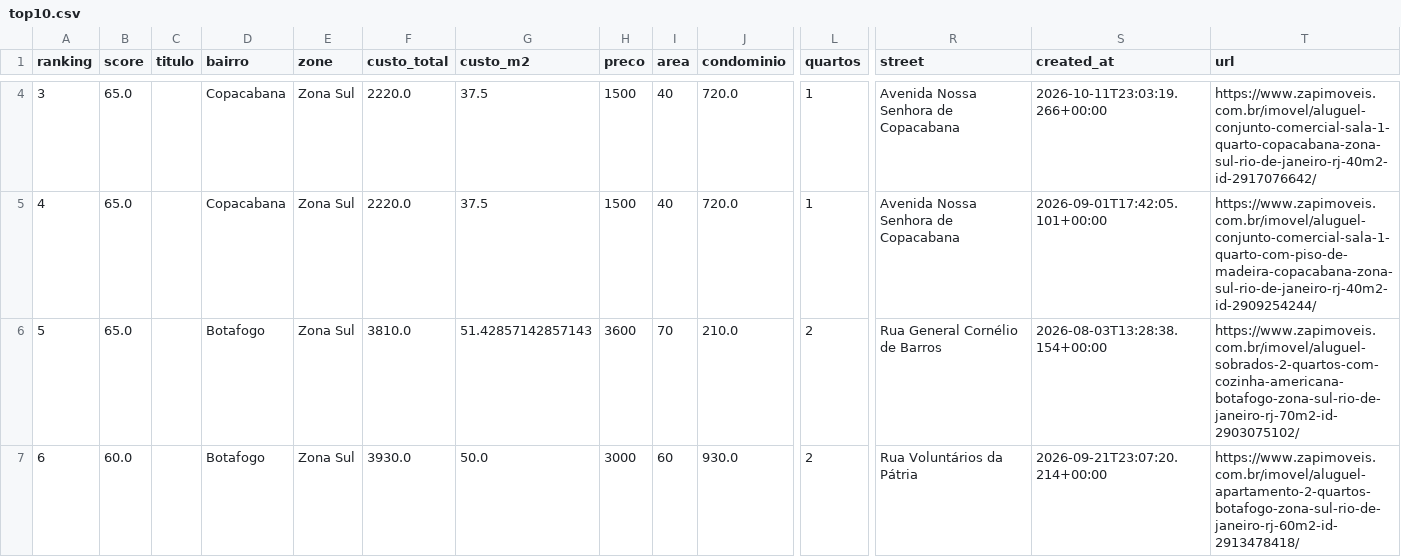
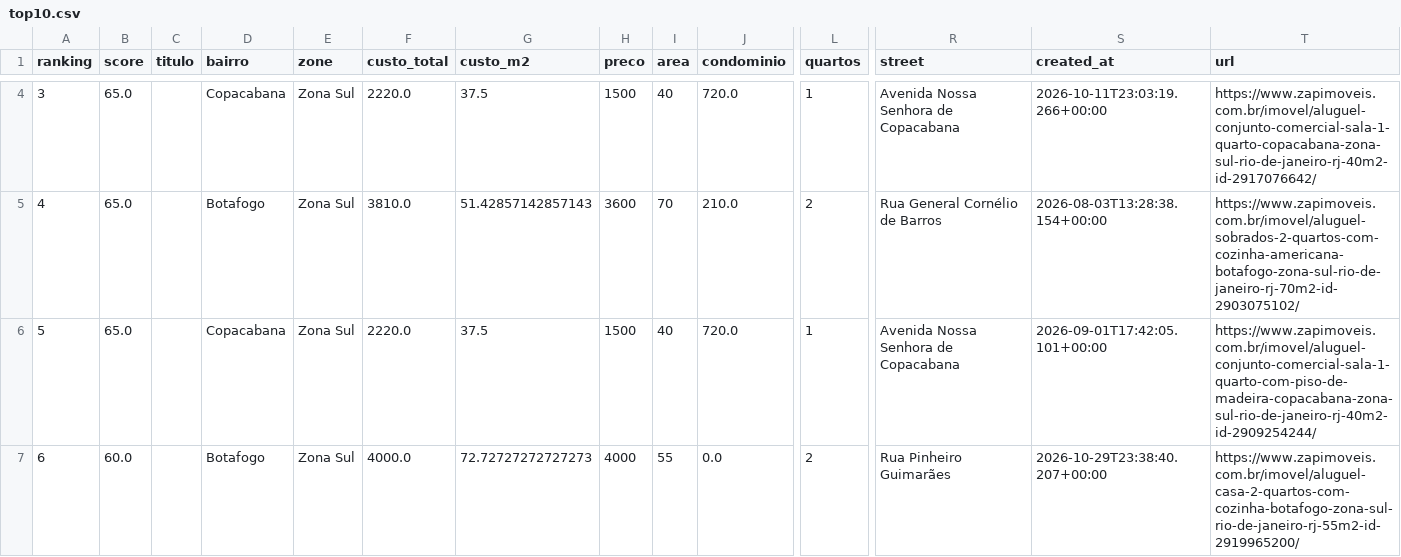
Before and after one commit to DboechatM/RentHunter, a CSV file: data/zap/top/top10.csv, drawn as a sheet; only a part is shown, gaps mark what is left out; the diff covers the shown part only; the diff names each change by its address in the sheet, - before the commit and + after, or states it on an @@ line.

```diff
--- a/data/zap/top/top10.csv
+++ b/data/zap/top/top10.csv
-D5 (bairro): Copacabana
+D5 (bairro): Botafogo
-F5 (custo_total): 2220.0
+F5 (custo_total): 3810.0
-G5 (custo_m2): 37.5
+G5 (custo_m2): 51.42857142857143
-H5 (preco): 1500
+H5 (preco): 3600
-I5 (area): 40
+I5 (area): 70
-J5 (condominio): 720.0
+J5 (condominio): 210.0
-L5 (quartos): 1
+L5 (quartos): 2
-R5 (street): Avenida Nossa Senhora de Copacabana
+R5 (street): Rua General Cornélio de Barros
-S5 (created_at): 2026-09-01T17:42:05.101+00:00
+S5 (created_at): 2026-08-03T13:28:38.154+00:00
-T5 (url): https://www.zapimoveis.com.br/imovel/aluguel-conjunto-comercial-sala-1-quarto-com-piso-de-madeira-copacabana-zona-sul-rio-de-janeiro-rj-40m2-id-2909254244/
+T5 (url): https://www.zapimoveis.com.br/imovel/aluguel-sobrados-2-quartos-com-cozinha-americana-botafogo-zona-sul-rio-de-janeiro-rj-70m2-id-2903075102/
-D6 (bairro): Botafogo
+D6 (bairro): Copacabana
-F6 (custo_total): 3810.0
+F6 (custo_total): 2220.0
-G6 (custo_m2): 51.42857142857143
+G6 (custo_m2): 37.5
-H6 (preco): 3600
+H6 (preco): 1500
-I6 (area): 70
+I6 (area): 40
-J6 (condominio): 210.0
+J6 (condominio): 720.0
-L6 (quartos): 2
+L6 (quartos): 1
-R6 (street): Rua General Cornélio de Barros
+R6 (street): Avenida Nossa Senhora de Copacabana
-S6 (created_at): 2026-08-03T13:28:38.154+00:00
+S6 (created_at): 2026-09-01T17:42:05.101+00:00
-T6 (url): https://www.zapimoveis.com.br/imovel/aluguel-sobrados-2-quartos-com-cozinha-americana-botafogo-zona-sul-rio-de-janeiro-rj-70m2-id-2903075102/
+T6 (url): https://www.zapimoveis.com.br/imovel/aluguel-conjunto-comercial-sala-1-quarto-com-piso-de-madeira-copacabana-zona-sul-rio-de-janeiro-rj-40m2-id-2909254244/
-F7 (custo_total): 3930.0
+F7 (custo_total): 4000.0
-G7 (custo_m2): 50.0
+G7 (custo_m2): 72.72727272727273
-H7 (preco): 3000
+H7 (preco): 4000
-I7 (area): 60
+I7 (area): 55
-J7 (condominio): 930.0
+J7 (condominio): 0.0
-R7 (street): Rua Voluntários da Pátria
+R7 (street): Rua Pinheiro Guimarães
-S7 (created_at): 2026-09-21T23:07:20.214+00:00
+S7 (created_at): 2026-10-29T23:38:40.207+00:00
-T7 (url): https://www.zapimoveis.com.br/imovel/aluguel-apartamento-2-quartos-botafogo-zona-sul-rio-de-janeiro-rj-60m2-id-2913478418/
+T7 (url): https://www.zapimoveis.com.br/imovel/aluguel-casa-2-quartos-com-cozinha-botafogo-zona-sul-rio-de-janeiro-rj-55m2-id-2919965200/
```
Also changed, not shown: 64 edited cells elsewhere in this file, 3 other files.
